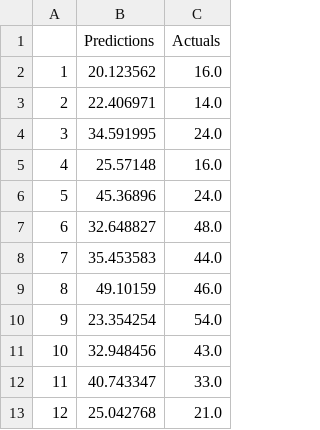
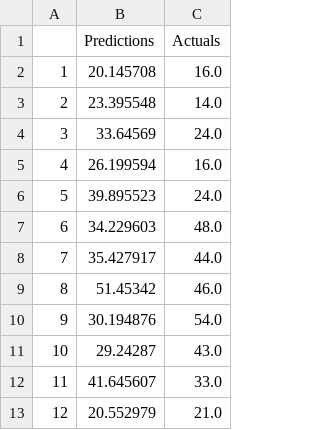
Before and after one commit to guz18/taskOfAIDps, a CSV file: predictions/4prediction.csv, drawn as a sheet.

```diff
--- a/predictions/4prediction.csv
+++ b/predictions/4prediction.csv
@@ -1,13 +1,13 @@
 ,Predictions,Actuals
-1,20.123562,16.0
-2,22.406971,14.0
-3,34.591995,24.0
-4,25.57148,16.0
-5,45.36896,24.0
-6,32.648827,48.0
-7,35.453583,44.0
-8,49.10159,46.0
-9,23.354254,54.0
-10,32.948456,43.0
-11,40.743347,33.0
-12,25.042768,21.0
+1,20.145708,16.0
+2,23.395548,14.0
+3,33.64569,24.0
+4,26.199594,16.0
+5,39.895523,24.0
+6,34.229603,48.0
+7,35.427917,44.0
+8,51.45342,46.0
+9,30.194876,54.0
+10,29.24287,43.0
+11,41.645607,33.0
+12,20.552979,21.0
```
Also changed, not shown: 29 other files.
